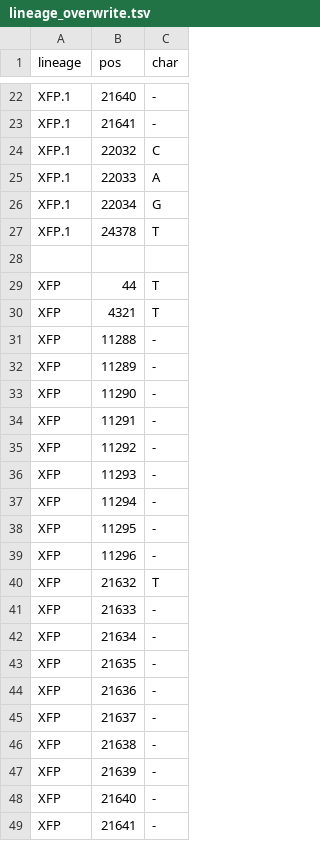
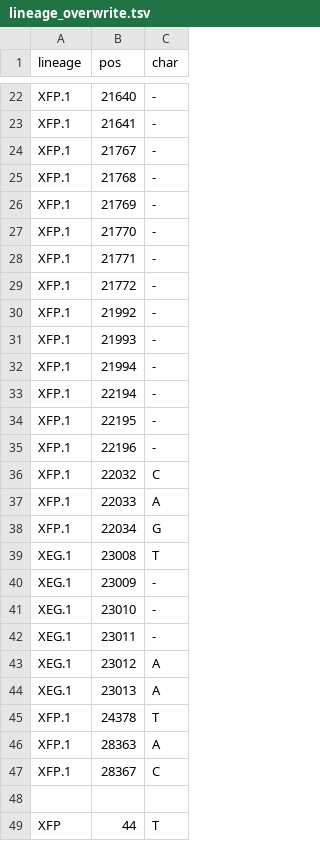
Before and after one commit to neherlab/nextclade_data_workflows, a TSV file: sars-cov-2/profiles/clades/lineage_overwrite.tsv, drawn as a sheet; only a part is shown, gaps mark what is left out; the shorter side is filled out with more unchanged rows; the diff covers the shown part only.

Commit message:
Improve overwrite

```diff
--- a/sars-cov-2/profiles/clades/lineage_overwrite.tsv
+++ b/sars-cov-2/profiles/clades/lineage_overwrite.tsv
@@ -23,2 +23,14 @@ XFP.1	21640	-
 XFP.1	21641	-
+XFP.1	21767	-
+XFP.1	21768	-
+XFP.1	21769	-
+XFP.1	21770	-
+XFP.1	21771	-
+XFP.1	21772	-
+XFP.1	21992	-
+XFP.1	21993	-
+XFP.1	21994	-
+XFP.1	22194	-
+XFP.1	22195	-
+XFP.1	22196	-
 XFP.1	22032	C
@@ -26,3 +38,11 @@ XFP.1	22033	A
 XFP.1	22034	G
+XEG.1	23008	T
+XEG.1	23009	-
+XEG.1	23010	-
+XEG.1	23011	-
+XEG.1	23012	A
+XEG.1	23013	A
 XFP.1	24378	T
+XFP.1	28363	A
+XFP.1	28367	C
 
```
Also changed, not shown: 18 added rows and 2 edited cells elsewhere in this file.
